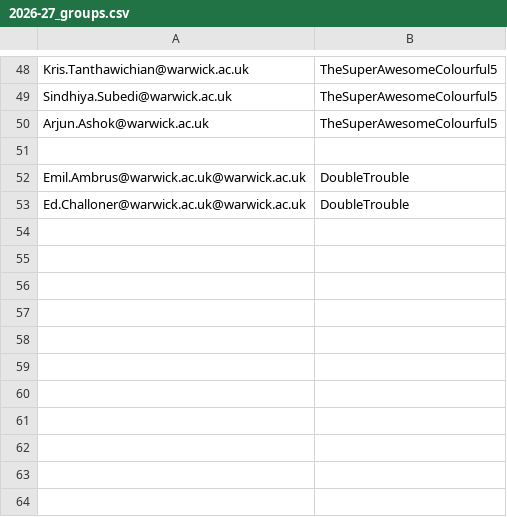
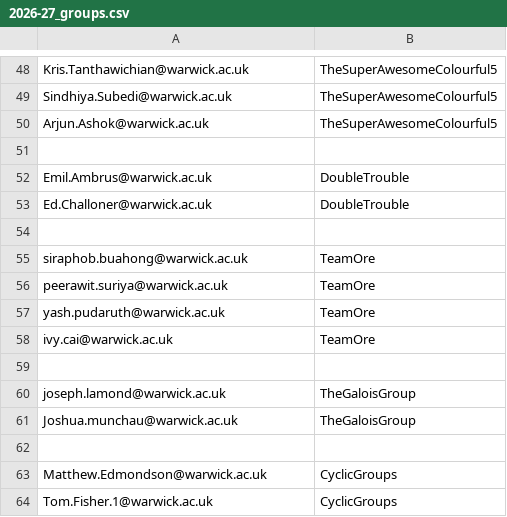
Before and after one commit to adomani/Syllabus, a CSV file: MA4N1/.data/2026-27_groups.csv, drawn as a sheet; only a part is shown, gaps mark what is left out.

Commit message:
more groups

```diff
--- a/MA4N1/.data/2026-27_groups.csv
+++ b/MA4N1/.data/2026-27_groups.csv
@@ -51,3 +51,14 @@ Arjun.Ashok@warwick.ac.uk,TheSuperAwesomeColourful5
 
-Emil.Ambrus@warwick.ac.uk@warwick.ac.uk,DoubleTrouble
-Ed.Challoner@warwick.ac.uk@warwick.ac.uk,DoubleTrouble
+Emil.Ambrus@warwick.ac.uk,DoubleTrouble
+Ed.Challoner@warwick.ac.uk,DoubleTrouble
+
+siraphob.buahong@warwick.ac.uk,TeamOre
+peerawit.suriya@warwick.ac.uk,TeamOre
+yash.pudaruth@warwick.ac.uk,TeamOre
+ivy.cai@warwick.ac.uk,TeamOre
+
+joseph.lamond@warwick.ac.uk,TheGaloisGroup
+Joshua.munchau@warwick.ac.uk,TheGaloisGroup
+
+Matthew.Edmondson@warwick.ac.uk,CyclicGroups
+Tom.Fisher.1@warwick.ac.uk,CyclicGroups
```
